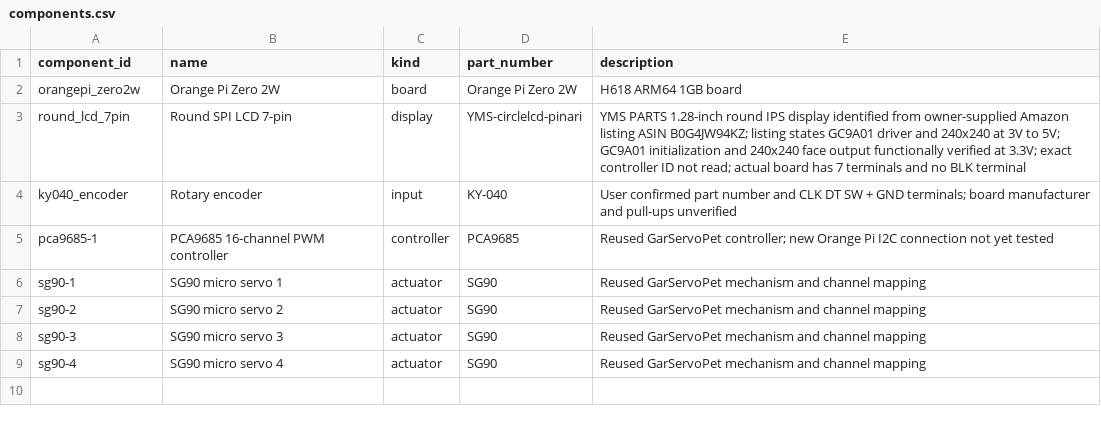
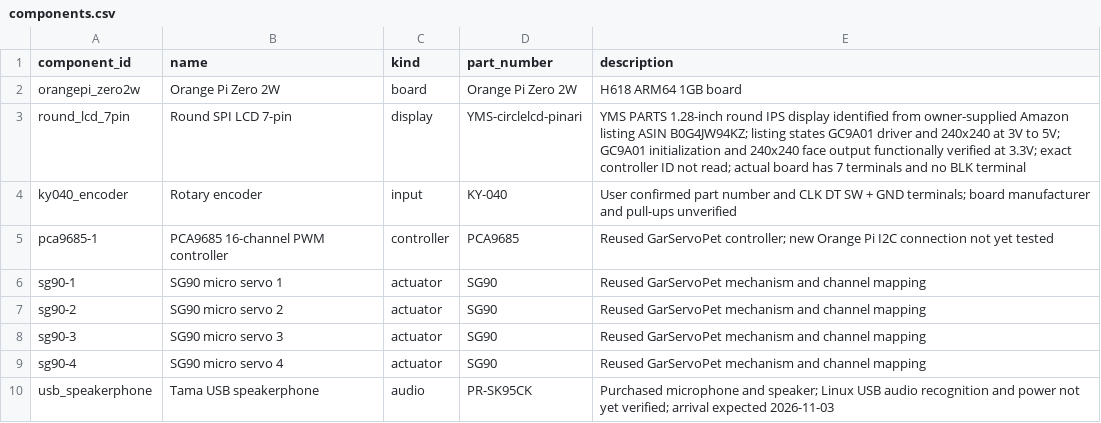
Before and after one commit to ThousandsOfTies/GarMyFriend-OrangePiZero2W, a CSV file: hardware/components.csv, drawn as a sheet.

```diff
--- a/hardware/components.csv
+++ b/hardware/components.csv
@@ -9 +9,2 @@ sg90-3,SG90 micro servo 3,actuator,SG90,Reused GarServoPet mechanism and channel
 sg90-4,SG90 micro servo 4,actuator,SG90,Reused GarServoPet mechanism and channel mapping
+usb_speakerphone,Tama USB speakerphone,audio,PR-SK95CK,Purchased microphone and speaker; Linux USB audio recognition and power not yet verified; arrival expected 2026-11-03
```
Also changed, not shown: hardware/connections.csv, hardware/orangepi-zero2w/effects.csv, 10 other files.
